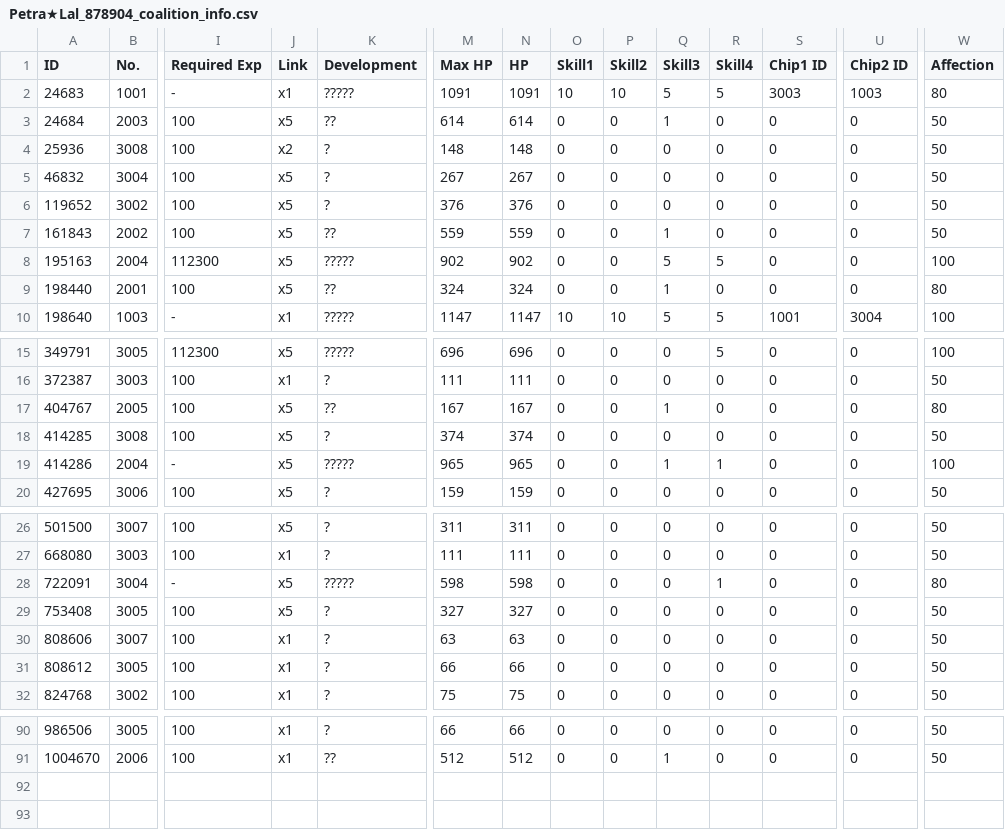
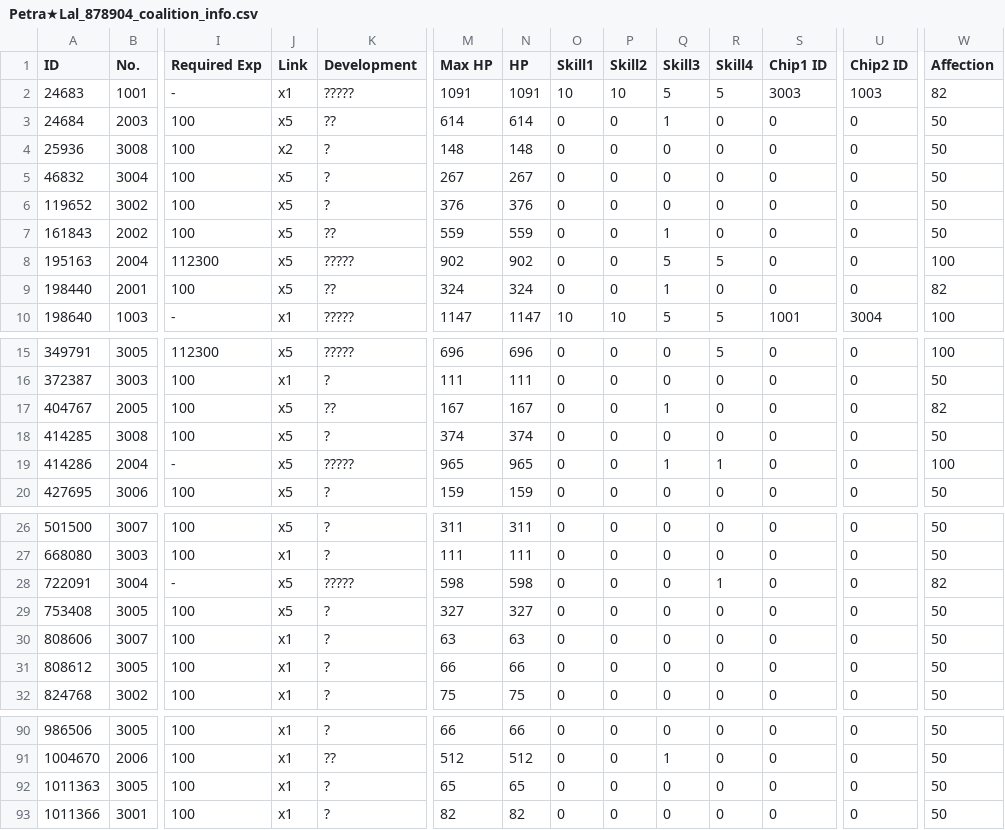
Before and after one commit to TheRealPetraLal/Info, a CSV file: Petra★Lal_878904_coalition_info.csv, drawn as a sheet; only a part is shown, gaps mark what is left out; rows hold the shown columns only; the diff covers the shown part only; the diff names each change by its address in the sheet, - before the commit and + after, or states it on an @@ line.

```diff
--- a/Petra★Lal_878904_coalition_info.csv
+++ b/Petra★Lal_878904_coalition_info.csv
-W2 (Affection): 80
+W2 (Affection): 82
-W9 (Affection): 80
+W9 (Affection): 82
-W17 (Affection): 80
+W17 (Affection): 82
-W28 (Affection): 80
+W28 (Affection): 82
+row 92: 1011363 | 3005 | 100 | x1 | ? | 65 | 65 | 0 | 0 | 0 | 0 | 0 | 0 | 50
+row 93: 1011366 | 3001 | 100 | x1 | ? | 82 | 82 | 0 | 0 | 0 | 0 | 0 | 0 | 50
```
Also changed, not shown: 2 edited cells elsewhere in this file, Petra★Lal_878904__theater_optimize_team.csv, Petra★Lal_878904__theater_perfect_team.csv, 5 other files.
